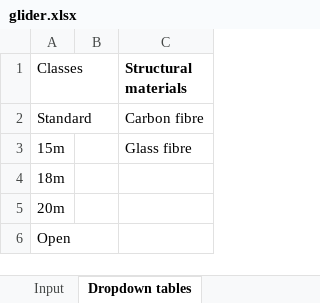
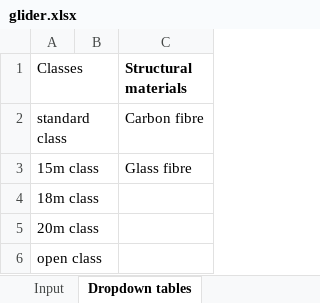
Before and after one commit to TiesLeniger/AE4204-KBE-TL-NvN-2025, an Excel workbook: input/glider.xlsx, sheet Dropdown tables, drawn as a sheet; values as stored, in another font and other column widths than the file's, no borders; table styles not drawn; the diff names each change by its address in the sheet, - before the commit and + after, or states it on an @@ line.

Commit message:
excel input

```diff
--- a/input/glider.xlsx (sheet Dropdown tables)
+++ b/input/glider.xlsx (sheet Dropdown tables)
-A2 (Classes): Standard
+A2 (Classes): standard class
-A3 (Classes): 15m
+A3 (Classes): 15m class
-A4 (Classes): 18m
+A4 (Classes): 18m class
-A5 (Classes): 20m
+A5 (Classes): 20m class
-A6 (Classes): Open
+A6 (Classes): open class
```
Also changed, not shown: sheet Input, 2 other files.
